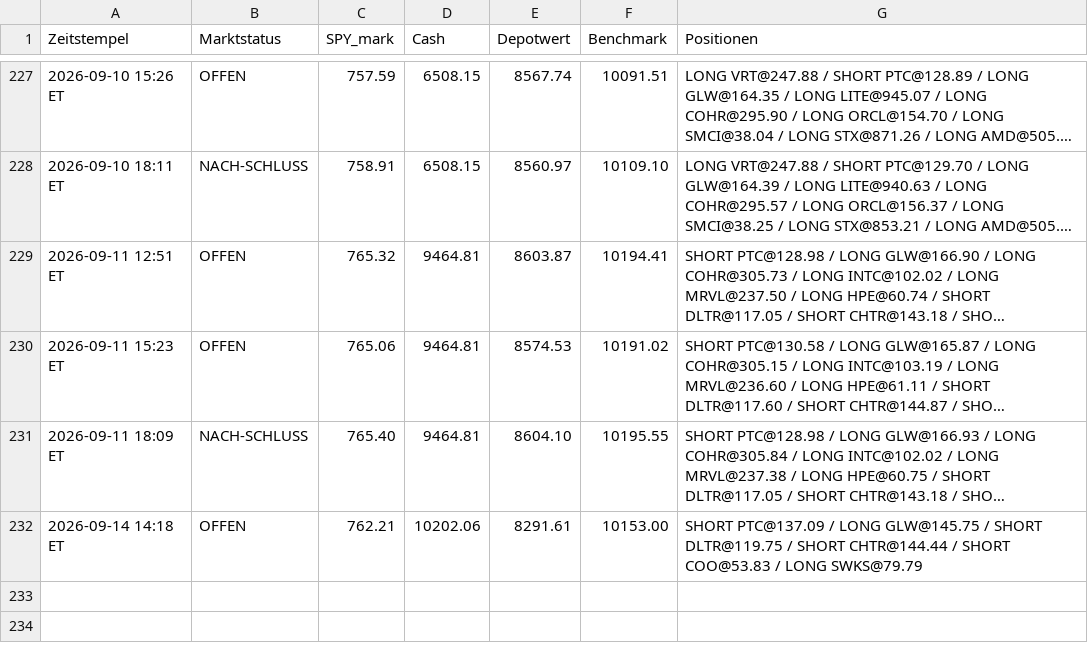
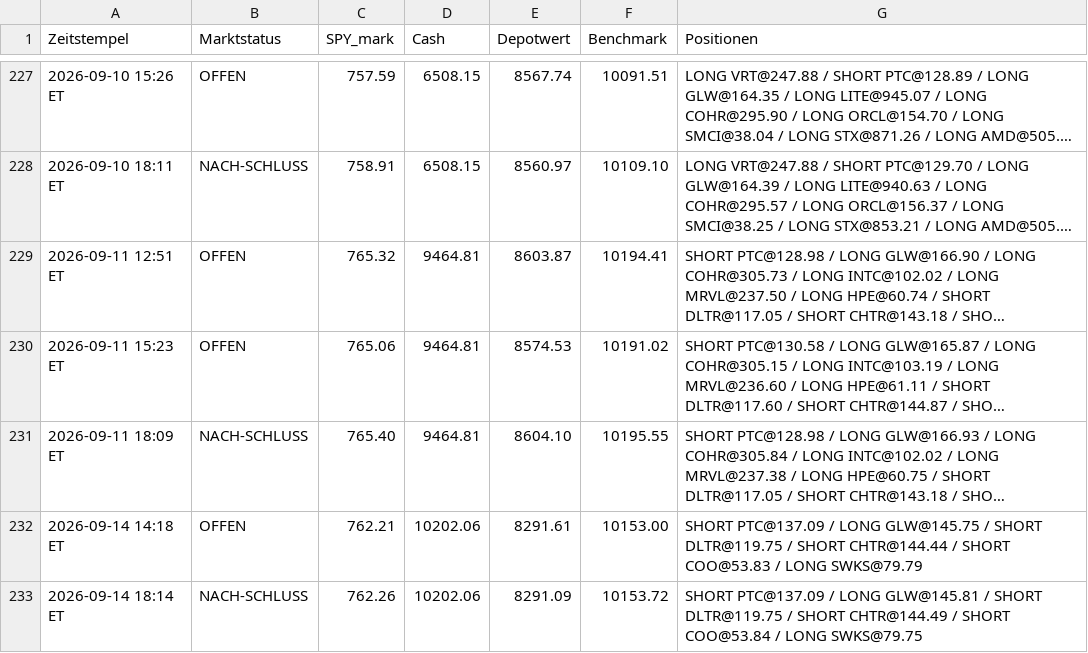
Before and after one commit to PatrickGerisch/NewsBot, a CSV file: news_bot_runs.csv, drawn as a sheet; only a part is shown, gaps mark what is left out; long unchanged cells end in ….

```diff
--- a/news_bot_runs.csv
+++ b/news_bot_runs.csv
@@ -232 +232,2 @@ Zeitstempel,Marktstatus,SPY_mark,Cash,Depotwert,Benchmark,Positionen
 2026-09-14 14:18 ET,OFFEN,762.21,10202.06,8291.61,10153.00,SHORT PTC@137.09 / LONG GLW@145.75 / SHORT DLTR@119.75 / SHORT CHTR@144.44 / SHORT COO@53.83 / LONG SWKS@79.79
+2026-09-14 18:14 ET,NACH-SCHLUSS,762.26,10202.06,8291.09,10153.72,SHORT PTC@137.09 / LONG GLW@145.81 / SHORT DLTR@119.75 / SHORT CHTR@144.49 / SHORT COO@53.84 / LONG SWKS@79.75
```
Also changed, not shown: arena_history.csv, bot_history.csv, 9 other files.
